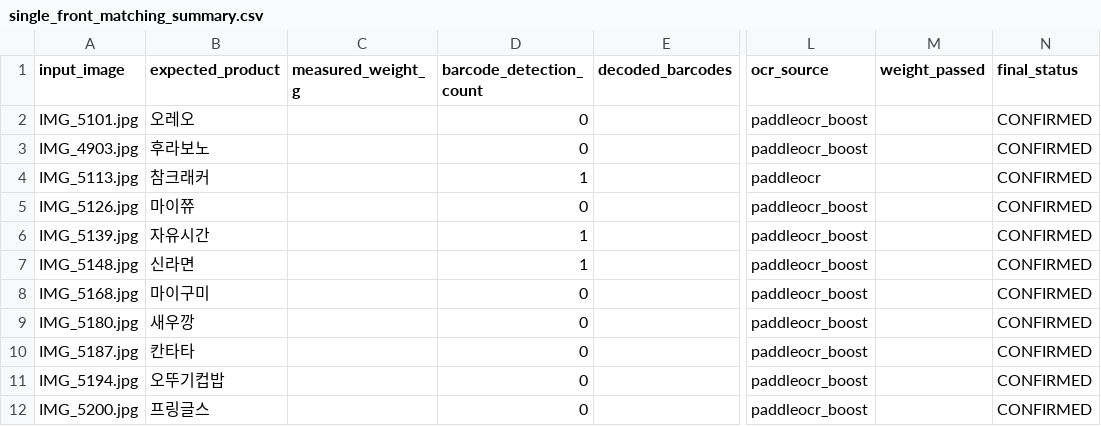
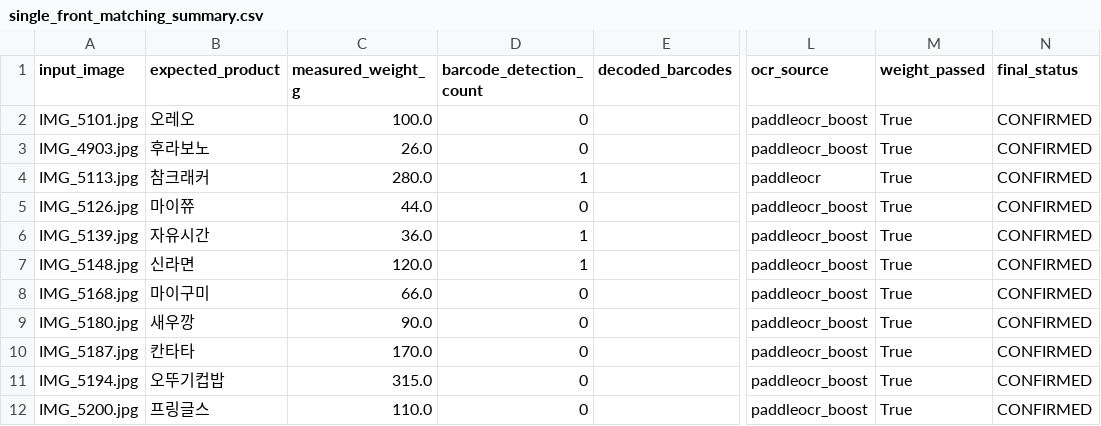
Before and after one commit to tkddjsi72-tech/auto-checkout-kiosk, a CSV file: expected_results/single_front_matching_summary.csv, drawn as a sheet; only a part is shown, gaps mark what is left out; the diff names each change by its address in the sheet, - before the commit and + after, or states it on an @@ line.

```diff
--- a/expected_results/single_front_matching_summary.csv
+++ b/expected_results/single_front_matching_summary.csv
-C2 (measured_weight_g): (empty)
+C2 (measured_weight_g): 100.0
-M2:M12 (weight_passed): (empty)
+M2:M12 (weight_passed): True
-C3 (measured_weight_g): (empty)
+C3 (measured_weight_g): 26.0
-C4 (measured_weight_g): (empty)
+C4 (measured_weight_g): 280.0
-C5 (measured_weight_g): (empty)
+C5 (measured_weight_g): 44.0
-C6 (measured_weight_g): (empty)
+C6 (measured_weight_g): 36.0
-C7 (measured_weight_g): (empty)
+C7 (measured_weight_g): 120.0
-C8 (measured_weight_g): (empty)
+C8 (measured_weight_g): 66.0
-C9 (measured_weight_g): (empty)
+C9 (measured_weight_g): 90.0
-C10 (measured_weight_g): (empty)
+C10 (measured_weight_g): 170.0
-C11 (measured_weight_g): (empty)
+C11 (measured_weight_g): 315.0
-C12 (measured_weight_g): (empty)
+C12 (measured_weight_g): 110.0
```
Also changed, not shown: expected_results/multiple_matching_summary.csv, expected_results/single_multiview_matching_summary.csv, 6 other files.
